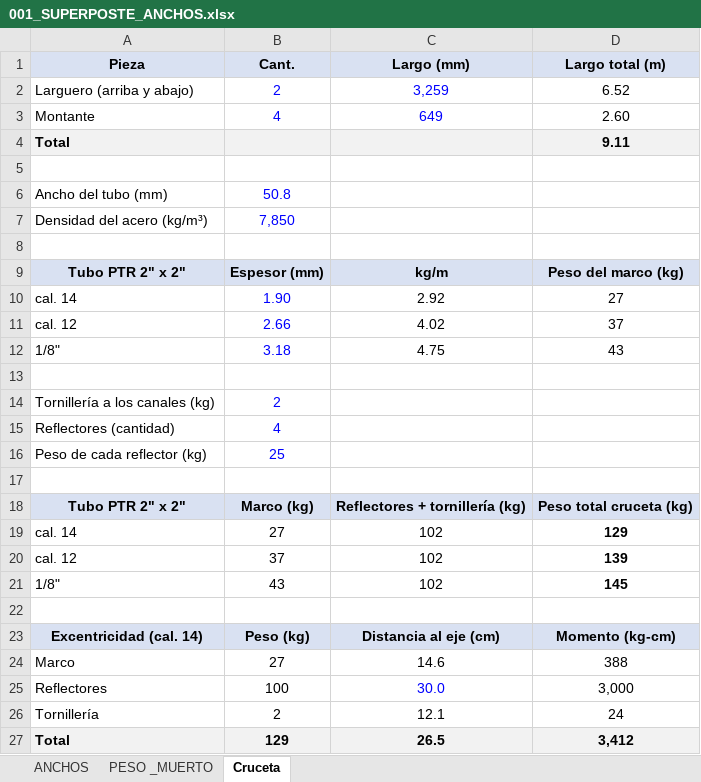
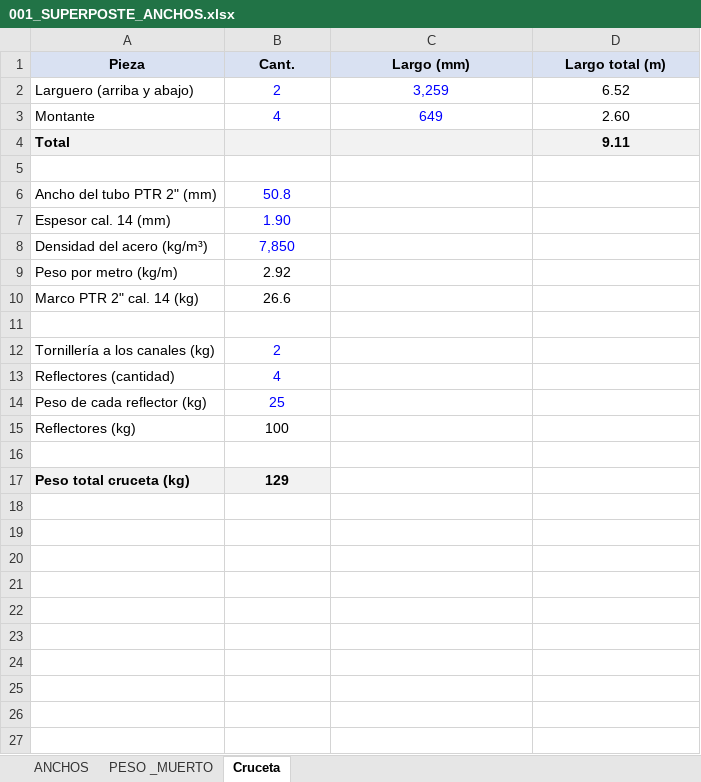
Before and after one commit to 1612567helumich/STAADS, an Excel workbook: 001_SUPERPOSTE_ANCHOS.xlsx, sheet Cruceta, drawn as a sheet; values as stored, in another font and other column widths than the file's, no borders; charts and pictures not drawn; removed rows and columns are numbered as before the commit, all else as after; the diff names each change by its address in the sheet, - before the commit and + after, or states it on an @@ line.

```diff
--- a/001_SUPERPOSTE_ANCHOS.xlsx (sheet Cruceta)
+++ b/001_SUPERPOSTE_ANCHOS.xlsx (sheet Cruceta)
-A6 (Pieza): Ancho del tubo (mm)
+A6 (Pieza): Ancho del tubo PTR 2" (mm)
+row 7: Espesor cal. 14 (mm) | 1.90
-row 9: (empty)
+row 9: Peso por metro (kg/m) | 2.92
-row 9: Tubo PTR 2" x 2" | Espesor (mm) | kg/m | Peso del marco (kg)
-row 10: cal. 14 | 1.90 | 2.92 | 27
-row 11: cal. 12 | 2.66 | 4.02 | 37
-row 12: 1/8" | 3.18 | 4.75 | 43
+row 10: Marco PTR 2" cal. 14 (kg) | 26.6
+row 15: Reflectores (kg) | 100
-row 18: Tubo PTR 2" x 2" | Marco (kg) | Reflectores + tornillería (kg) | Peso total cruceta (kg)
-row 19: cal. 14 | 27 | 102 | 129
-row 20: cal. 12 | 37 | 102 | 139
-row 21: 1/8" | 43 | 102 | 145
-row 17: (empty)
+row 17: Peso total cruceta (kg) | 129
-A17:B17 fill: none
+A17:B17 fill: #F2F2F2
-row 23: Excentricidad (cal. 14) | Peso (kg) | Distancia al eje (cm) | Momento (kg-cm)
-row 24: Marco | 27 | 14.6 | 388
-row 25: Reflectores | 100 | 30.0 | 3,000
-row 26: Tornillería | 2 | 12.1 | 24
-row 27: Total | 129 | 26.5 | 3,412
```
Also changed, not shown: sheet ANCHOS, sheet PESO _MUERTO, formulas that keep their value, 1 other file.
